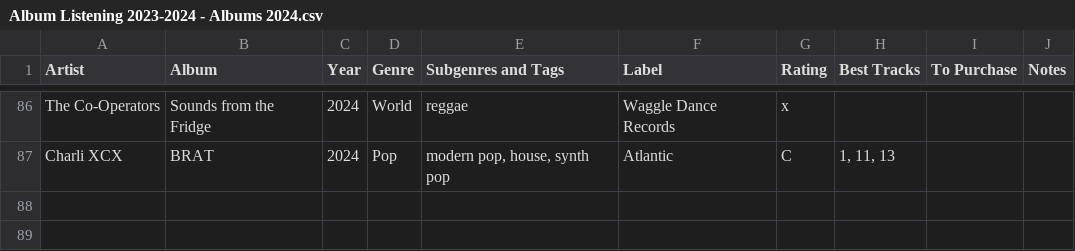
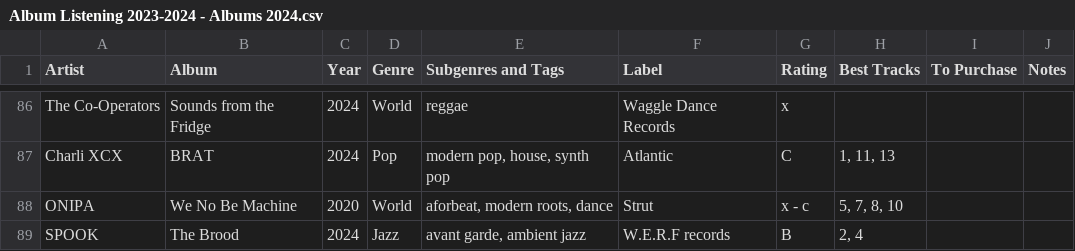
Before and after one commit to johnfmcrae/Listening, a CSV file: Album Listening 2023-2024 - Albums 2024.csv, drawn as a sheet; only a part is shown, gaps mark what is left out; the diff names each change by its address in the sheet, - before the commit and + after, or states it on an @@ line.

Commit message:
Added ONIPA and SPOOK albums

```diff
--- a/Album Listening 2023-2024 - Albums 2024.csv
+++ b/Album Listening 2023-2024 - Albums 2024.csv
+row 88: ONIPA | We No Be Machine | 2020 | World | aforbeat, modern roots, dance | Strut | x - c | 5, 7, 8, 10
+row 89: SPOOK | The Brood | 2024 | Jazz | avant garde, ambient jazz | W.E.R.F records | B | 2, 4
```
